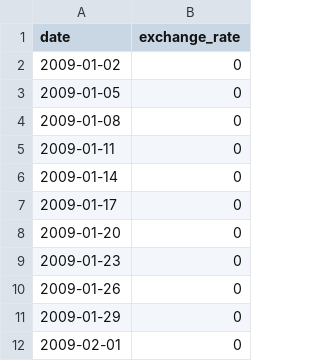
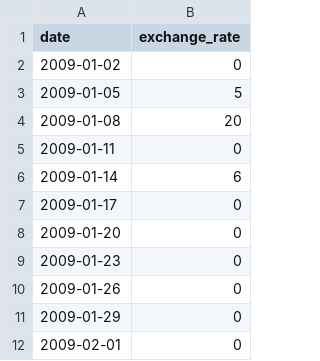
Before and after one commit to yoamzil/42_CPP_09, a CSV file: ex00/data.csv, drawn as a sheet; only a part is shown.

```diff
--- a/ex00/data.csv
+++ b/ex00/data.csv
@@ -2,6 +2,6 @@ date,exchange_rate
 2009-01-02,0
-2009-01-05,0
-2009-01-08,0
+2009-01-05,5
+2009-01-08,20
 2009-01-11,0
-2009-01-14,0
+2009-01-14,6
 2009-01-17,0
```
Also changed, not shown: 2 other files.
